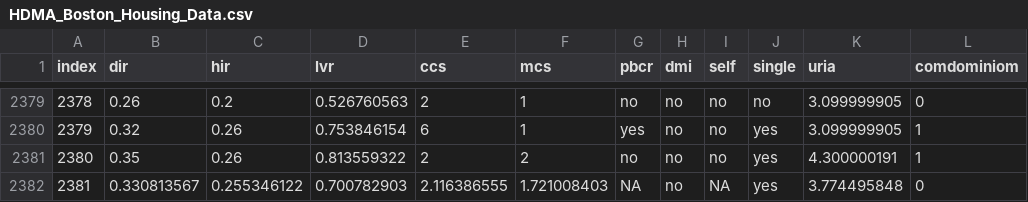
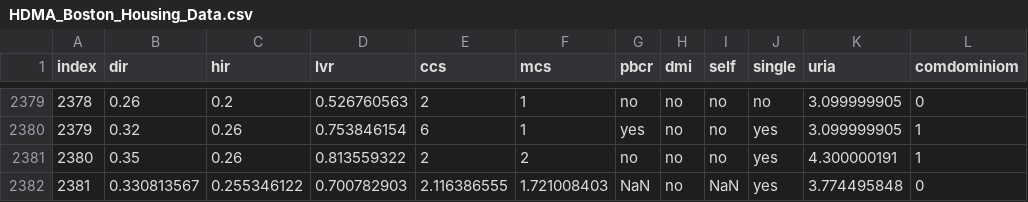
Before and after one commit to Ale-Man1/Logistic-Regression, a CSV file: HDMA_Boston_Housing_Data.csv, drawn as a sheet; only a part is shown, gaps mark what is left out; the diff names each change by its address in the sheet, - before the commit and + after, or states it on an @@ line.

Commit message:
Updated CSV file

```diff
--- a/HDMA_Boston_Housing_Data.csv
+++ b/HDMA_Boston_Housing_Data.csv
-G2382 (pbcr): NA
+G2382 (pbcr): NaN
-I2382 (self): NA
+I2382 (self): NaN
```
